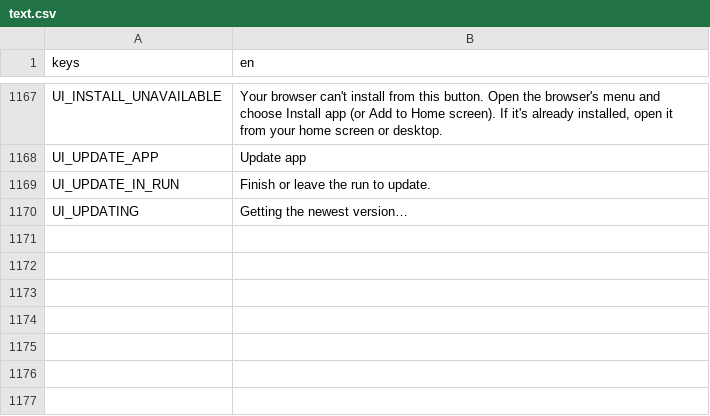
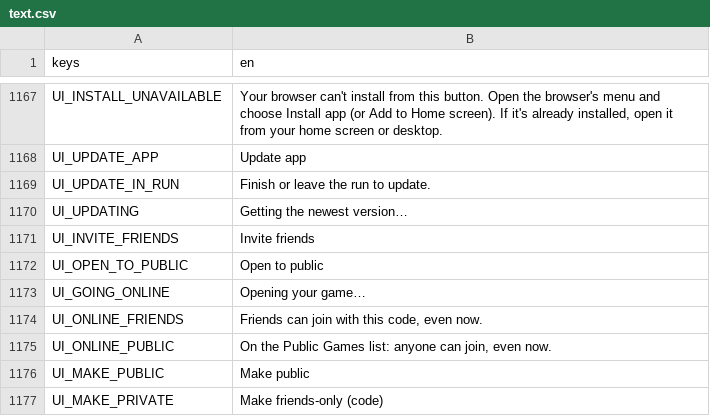
Before and after one commit to Zephino/Mythriven, a CSV file: localization/text.csv, drawn as a sheet; only a part is shown, gaps mark what is left out.

```diff
--- a/localization/text.csv
+++ b/localization/text.csv
@@ -1170 +1170,8 @@ UI_UPDATE_IN_RUN,Finish or leave the run to update.
 UI_UPDATING,Getting the newest version…
+UI_INVITE_FRIENDS,Invite friends
+UI_OPEN_TO_PUBLIC,Open to public
+UI_GOING_ONLINE,Opening your game…
+UI_ONLINE_FRIENDS,"Friends can join with this code, even now."
+UI_ONLINE_PUBLIC,"On the Public Games list: anyone can join, even now."
+UI_MAKE_PUBLIC,Make public
+UI_MAKE_PRIVATE,Make friends-only (code)
```
Also changed, not shown: 16 other files.
